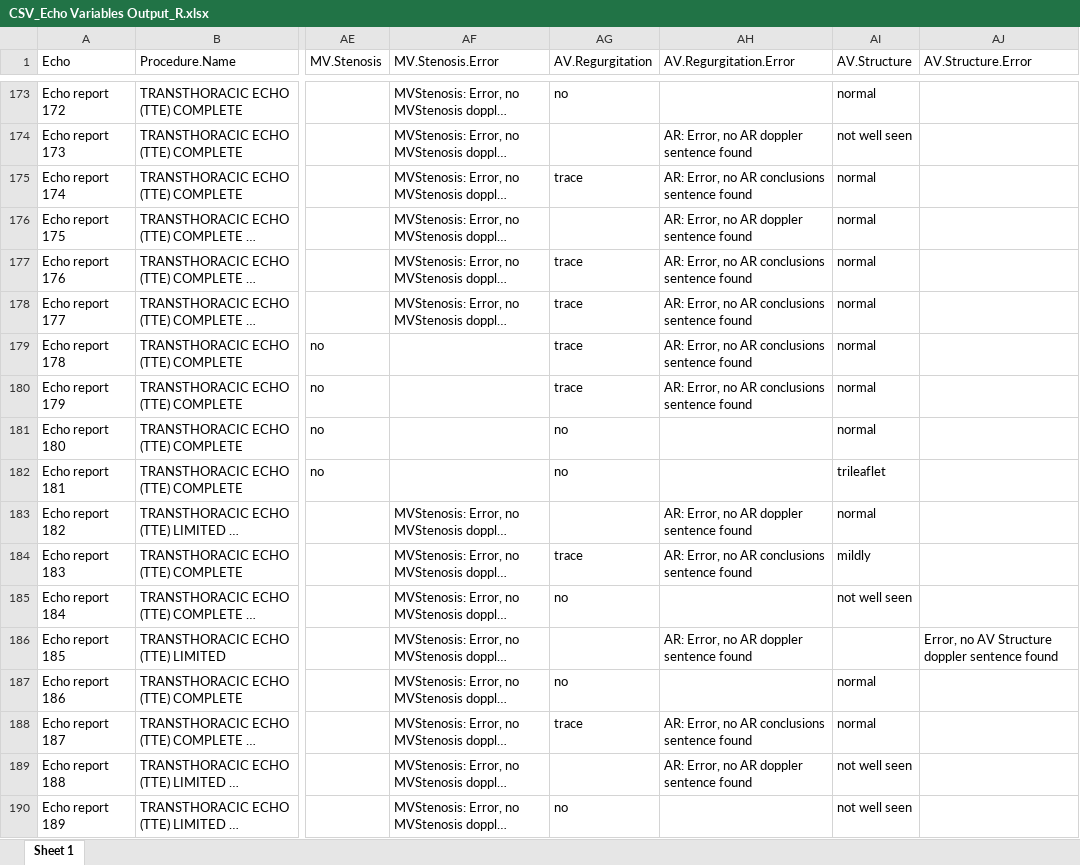
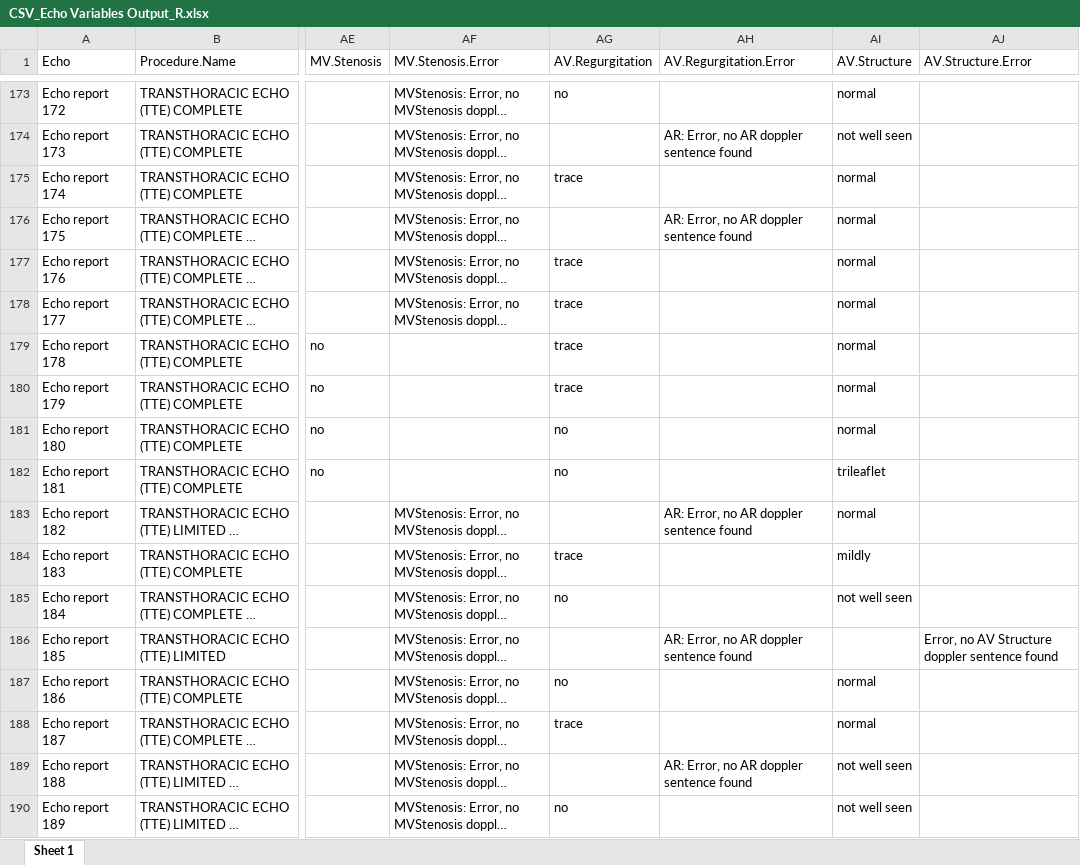
Before and after one commit to nprave3/TTE-Data-Extraction, an Excel workbook: CSV_Echo Variables Output_R.xlsx, sheet Sheet 1, drawn as a sheet; only a part is shown, gaps mark what is left out; long unchanged cells end in …; values as stored, in another font and other column widths than the file's, no borders; the diff covers the shown part only; the diff names each change by its address in the sheet, - before the commit and + after, or states it on an @@ line.

```diff
--- a/CSV_Echo Variables Output_R.xlsx (sheet Sheet 1)
+++ b/CSV_Echo Variables Output_R.xlsx (sheet Sheet 1)
-AH175 (AV.Regurgitation.Error): AR: Error, no AR conclusions sentence found
+AH175 (AV.Regurgitation.Error): (empty)
-AH177:AH180 (AV.Regurgitation.Error): AR: Error, no AR conclusions sentence found
+AH177:AH180 (AV.Regurgitation.Error): (empty)
-AH184 (AV.Regurgitation.Error): AR: Error, no AR conclusions sentence found
+AH184 (AV.Regurgitation.Error): (empty)
-AH188 (AV.Regurgitation.Error): AR: Error, no AR conclusions sentence found
+AH188 (AV.Regurgitation.Error): (empty)
```
Also changed, not shown: 207 edited cells elsewhere in this sheet, 4 other files.
